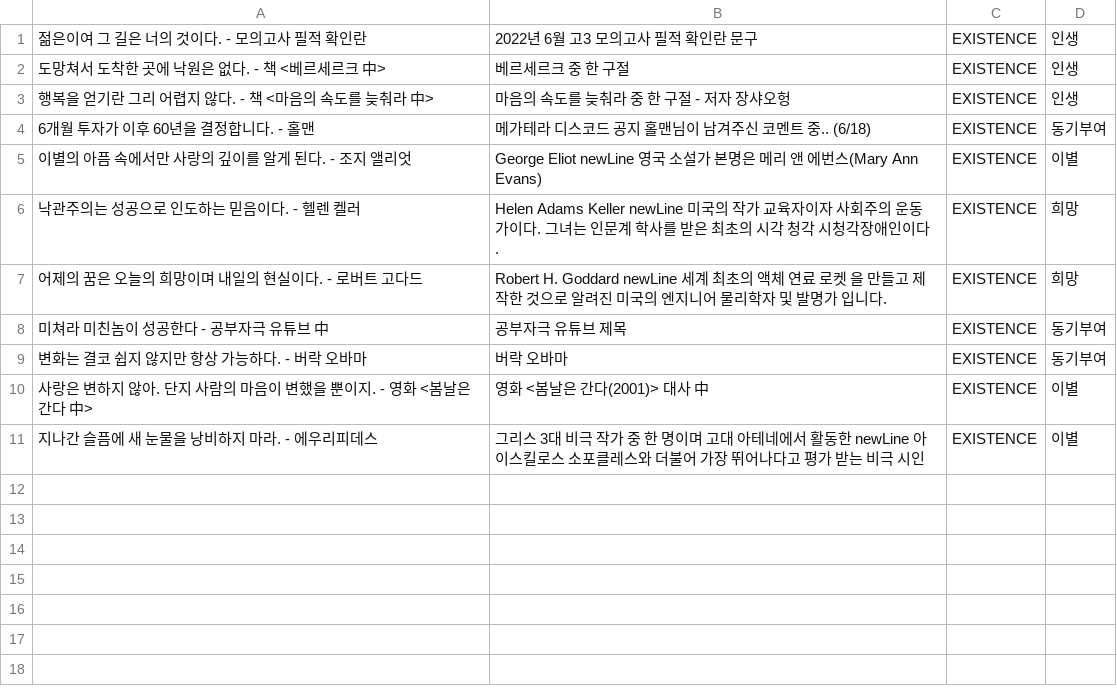
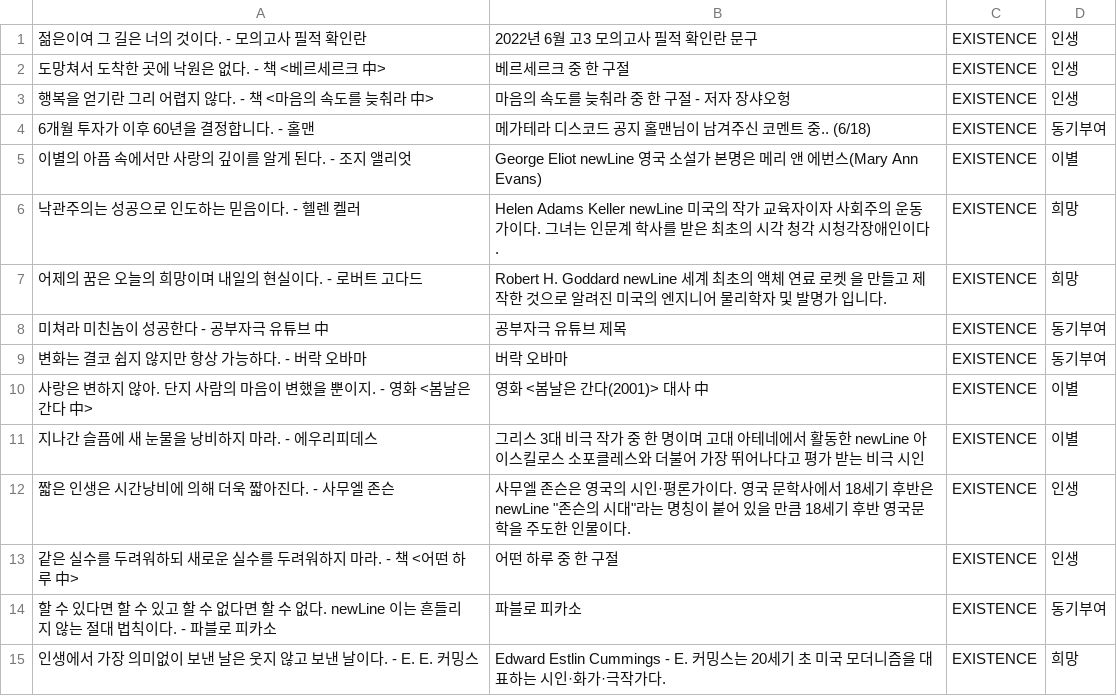
Before and after one commit to 1mptera/web-01-project01-seungjjun, a CSV file: Post.csv, drawn as a sheet.

```diff
--- a/Post.csv
+++ b/Post.csv
@@ -11 +11,5 @@
 "지나간 슬픔에 새 눈물을 낭비하지 마라." - 에우리피데스, 그리스 3대 비극 작가 중 한 명이며 고대 아테네에서 활동한 newLine 아이스킬로스 소포클레스와 더불어 가장 뛰어나다고 평가 받는 비극 시인,EXISTENCE,이별
+"짧은 인생은 시간낭비에 의해 더욱 짧아진다." - 사무엘 존슨, 사무엘 존슨은 영국의 시인·평론가이다. 영국 문학사에서 18세기 후반은 newLine "존슨의 시대"라는 명칭이 붙어 있을 만큼 18세기 후반 영국문학을 주도한 인물이다.,EXISTENCE,인생
+"같은 실수를 두려워하되 새로운 실수를 두려워하지 마라." - 책 <어떤 하루 中>,어떤 하루 중 한 구절,EXISTENCE,인생
+"할 수 있다면 할 수 있고 할 수 없다면 할 수 없다. newLine 이는 흔들리지 않는 절대 법칙이다." - 파블로 피카소,파블로 피카소,EXISTENCE,동기부여
+"인생에서 가장 의미없이 보낸 날은 웃지 않고 보낸 날이다." - E. E. 커밍스,Edward Estlin Cummings - E. 커밍스는 20세기 초 미국 모더니즘을 대표하는 시인·화가·극작가다.,EXISTENCE,희망
```
Also changed, not shown: Book.csv, 15 other files.
